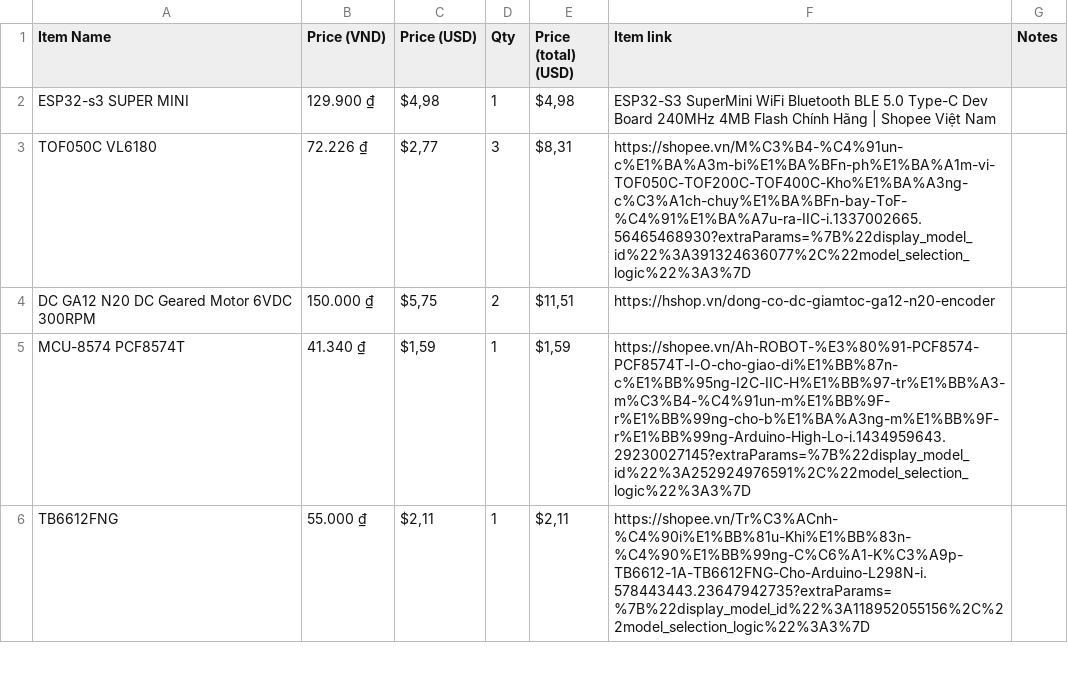
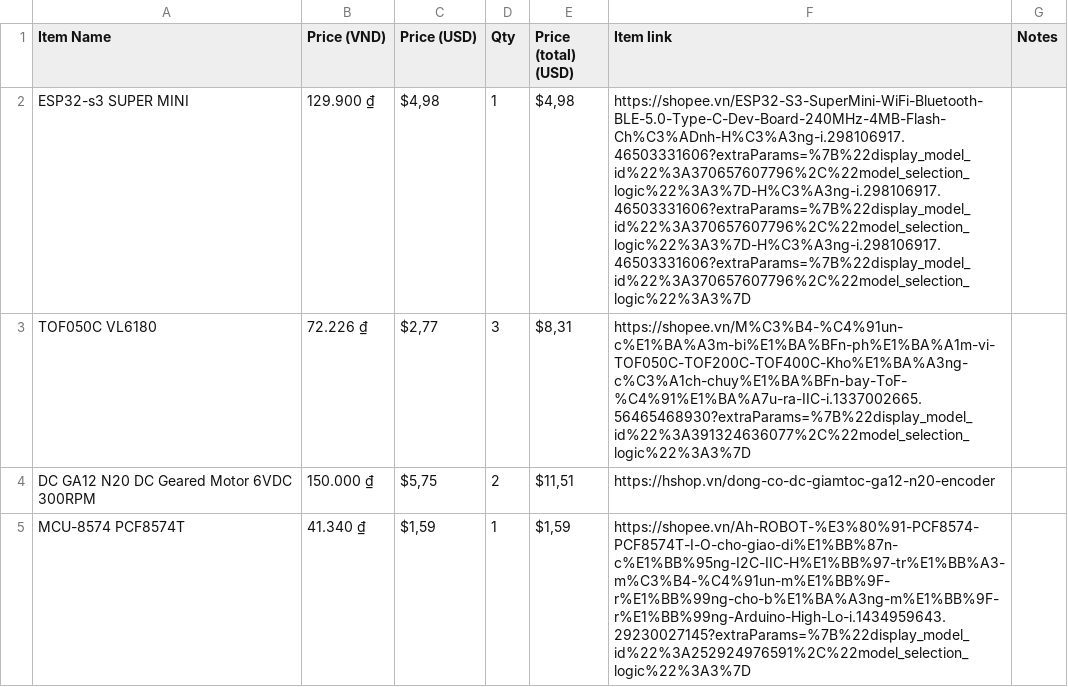
Before and after one commit to dancejjjjj/Micromouse-Board-Design, a CSV file: hardware/BOM.csv, drawn as a sheet; only a part is shown; the shorter side is filled out with more unchanged rows.

Commit message:
Fix BOM file 2

```diff
--- a/hardware/BOM.csv
+++ b/hardware/BOM.csv
@@ -1,3 +1,3 @@
 Item Name,Price (VND),Price (USD),Qty,Price (total) (USD),Item link,Notes
-ESP32-s3 SUPER MINI,129.900 ₫,"$4,98",1,"$4,98",ESP32-S3 SuperMini WiFi Bluetooth BLE 5.0 Type-C Dev Board 240MHz 4MB Flash Chính Hãng | Shopee Việt Nam,
+ESP32-s3 SUPER MINI,129.900 ₫,"$4,98",1,"$4,98",https://shopee.vn/ESP32-S3-SuperMini-WiFi-Bluetooth-BLE-5.0-Type-C-Dev-Board-240MHz-4MB-Flash-Ch%C3%ADnh-H%C3%A3ng-i.298106917.46503331606?extraParams=%7B%22display_model_id%22%3A370657607796%2C%22model_selection_logic%22%3A3%7D-H%C3%A3ng-i.298106917.46503331606?extraParams=%7B%22display_model_id%22%3A370657607796%2C%22model_selection_logic%22%3A3%7D-H%C3%A3ng-i.298106917.46503331606?extraParams=%7B%22display_model_id%22%3A370657607796%2C%22model_selection_logic%22%3A3%7D,
 TOF050C VL6180,72.226 ₫,"$2,77",3,"$8,31",https://shopee.vn/M%C3%B4-%C4%91un-c%E1%BA%A3m-bi%E1%BA%BFn-ph%E1%BA%A1m-vi-TOF050C-TOF200C-TOF400C-Kho%E1%BA%A3ng-c%C3%A1ch-chuy%E1%BA%BFn-bay-ToF-%C4%91%E1%BA%A7u-ra-IIC-i.1337002665.56465468930?extraParams=%7B%22display_model_id%22%3A391324636077%2C%22model_selection_logic%22%3A3%7D,
```
